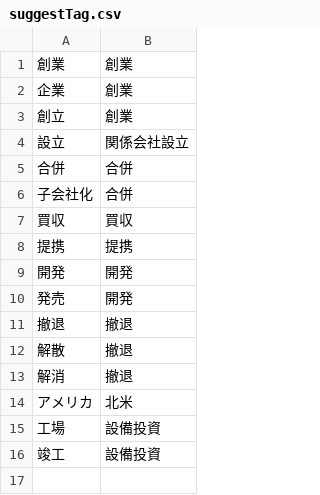
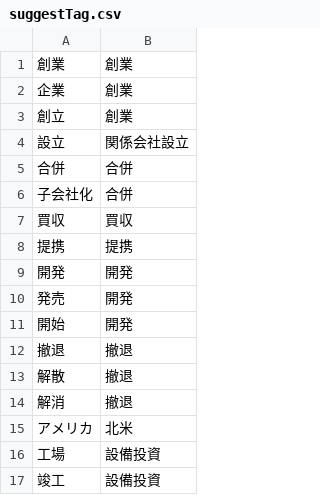
Before and after one commit to yutakasugiura/yufo-reader, a CSV file: Domain/tool/suggestTag.csv, drawn as a sheet.

```diff
--- a/Domain/tool/suggestTag.csv
+++ b/Domain/tool/suggestTag.csv
@@ -10,2 +10,3 @@
 発売,開発
+開始,開発
 撤退,撤退
```
Also changed, not shown: 1 other file.
